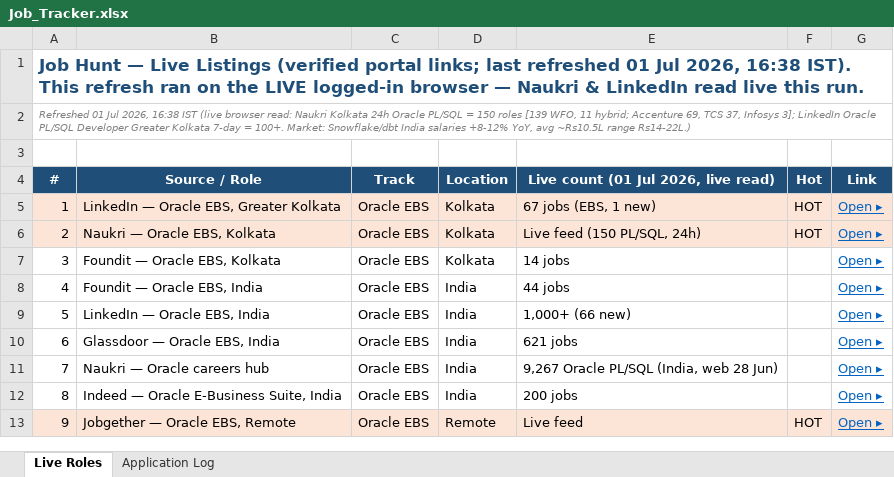
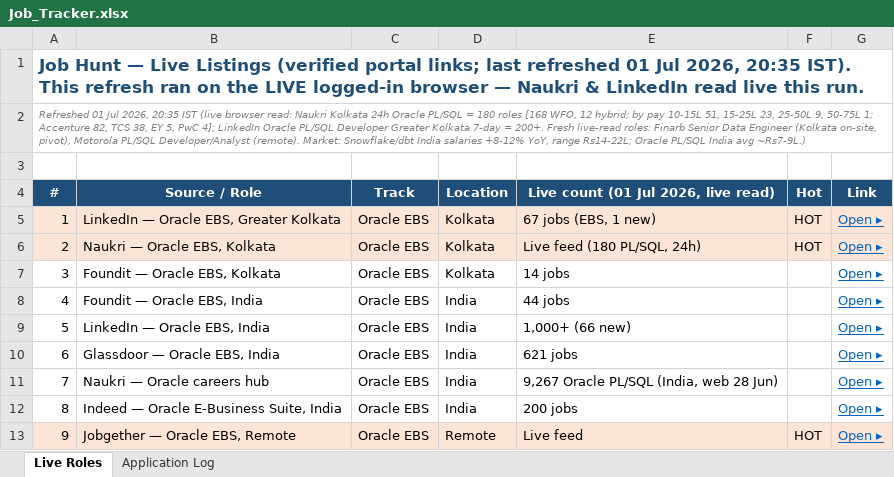
Before and after one commit to digitalqueryai/gourab-job-hunt, an Excel workbook: Job_Tracker.xlsx, sheet Live Roles, drawn as a sheet; only a part is shown; values as stored, in another font and other column widths than the file's, no borders; the diff names each change by its address in the sheet, - before the commit and + after, or states it on an @@ line.

Commit message:
Refresh dashboard + tracker 01 Jul 2026 20:35 IST (Naukri 180, LinkedIn 200+)

```diff
--- a/Job_Tracker.xlsx (sheet Live Roles)
+++ b/Job_Tracker.xlsx (sheet Live Roles)
-A1 (#): …Jul 2026, 16:38 IST). This…
+A1 (#): …Jul 2026, 20:35 IST). This…
-A2 (#): …Jul 2026, 16:38 IST (live browser read: Naukri Kolkata 24h Oracle PL/SQL = 150 roles [139 WFO, 11 hybrid; Accenture 69, TCS 37, Infosys 3]; LinkedIn Oracle PL/SQL Developer Greater Kolkata 7-day = 100+. Market: Snowflake/dbt India salaries +8-12% YoY, avg ~Rs10.5L range Rs14-22L.)
+A2 (#): …Jul 2026, 20:35 IST (live browser read: Naukri Kolkata 24h Oracle PL/SQL = 180 roles [168 WFO, 12 hybrid; by pay 10-15L 51, 15-25L 23, 25-50L 9, 50-75L 1; Accenture 82, TCS 38, EY 5, PwC 4]; LinkedIn Oracle PL/SQL Developer Greater Kolkata 7-day = 200+. Fresh live-read roles: Finarb Senior Data Engineer (Kolkata on-site, pivot), Motorola PL/SQL Developer/Analyst (remote). Market: Snowflake/dbt India salaries +8-12% YoY, range Rs14-22L; Oracle PL/SQL India avg ~Rs7-9L.)
-E6: Live feed (150 PL/SQL, 24h)
+E6: Live feed (180 PL/SQL, 24h)
```
Also changed, not shown: 1 other file.
